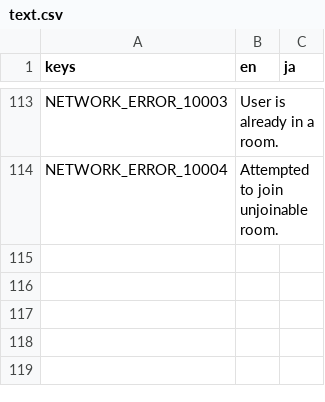
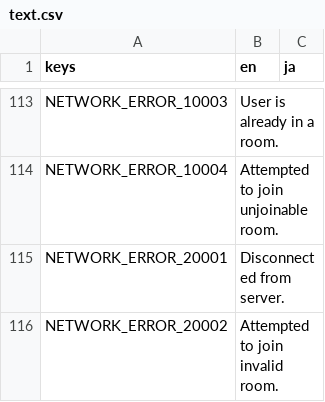
Before and after one commit to KevinVG207/GodotUmaKart, a CSV file: loc/text.csv, drawn as a sheet; only a part is shown, gaps mark what is left out; the diff names each change by its address in the sheet, - before the commit and + after, or states it on an @@ line.

```diff
--- a/loc/text.csv
+++ b/loc/text.csv
+row 115: NETWORK_ERROR_20001 | Disconnected from server.
+row 116: NETWORK_ERROR_20002 | Attempted to join invalid room.
```
Also changed, not shown: 14 other files.
